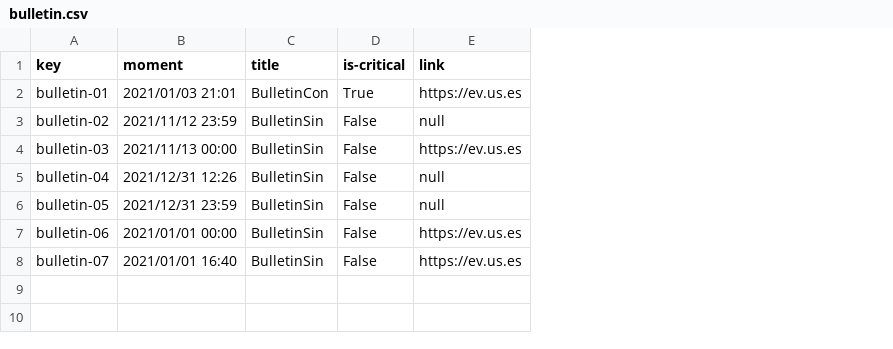
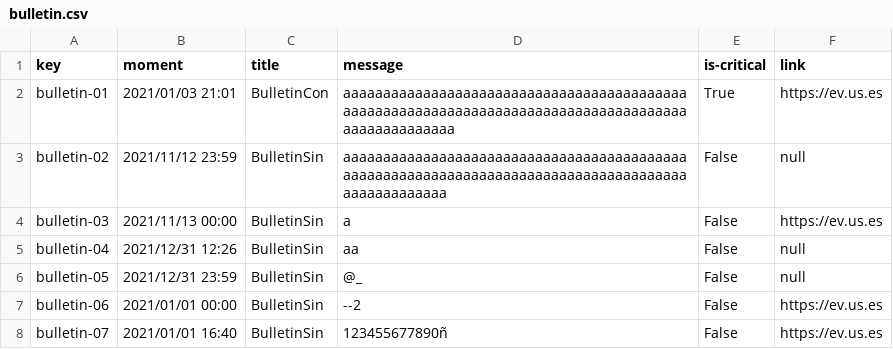
Before and after one commit to C10401-DP2/Acme-L3, a CSV file: src/main/webapp/WEB-INF/resources/sample-data/bulletin.csv, drawn as a sheet; the diff names each change by its address in the sheet, - before the commit and + after, or states it on an @@ line.

Commit message:
Creación de bulletin

```diff
--- a/src/main/webapp/WEB-INF/resources/sample-data/bulletin.csv
+++ b/src/main/webapp/WEB-INF/resources/sample-data/bulletin.csv
+column D (message), rows 2-8: aaaaaaaaaaaaaaaaaaaaaaaaaaaaaaaaaaaaaaaaaaaaaaaaaaaaaaaaaaaaaaaaaaaaaaaaaaaaaaaaaaaaaaaaaaaaaaaaaaaa | aaaaaaaaaaaaaaaaaaaaaaaaaaaaaaaaaaaaaaaaaaaaaaaaaaaaaaaaaaaaaaaaaaaaaaaaaaaaaaaaaaaaaaaaaaaaaaaaaaa | a | aa | @_ | --2 | 123455677890ñ
```
Also changed, not shown: 10 other files.
